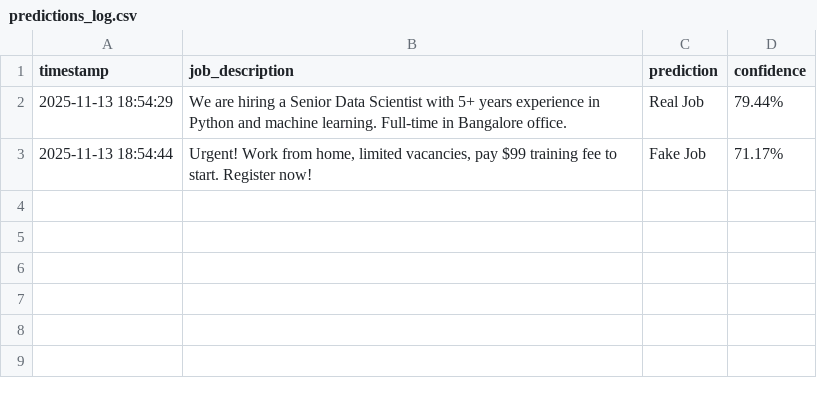
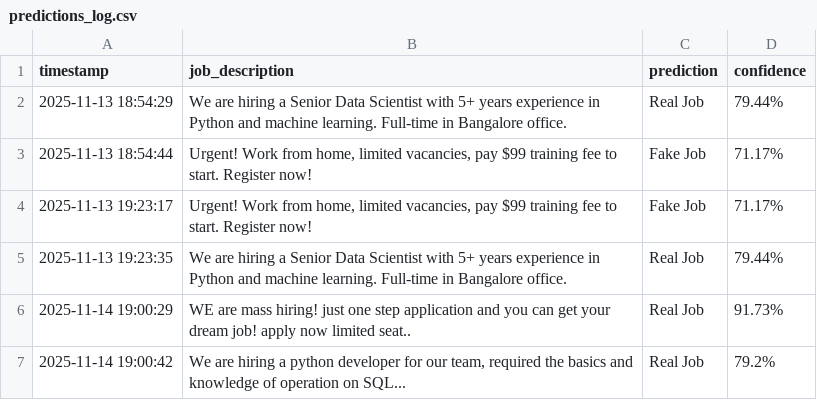
Before and after one commit to Sainvi-j/Detecting-Fake-job-posts-Using-NLP, a CSV file: predictions_log.csv, drawn as a sheet.

```diff
--- a/predictions_log.csv
+++ b/predictions_log.csv
@@ -3 +3,5 @@ timestamp,job_description,prediction,confidence
 2025-11-13 18:54:44,"Urgent! Work from home, limited vacancies, pay $99 training fee to start. Register now!",Fake Job,71.17%
+2025-11-13 19:23:17,"Urgent! Work from home, limited vacancies, pay $99 training fee to start. Register now!",Fake Job,71.17%
+2025-11-13 19:23:35,We are hiring a Senior Data Scientist with 5+ years experience in Python and machine learning. Full-time in Bangalore office.,Real Job,79.44%
+2025-11-14 19:00:29,WE are mass hiring! just one step application and you can get your dream job! apply now limited seat..,Real Job,91.73%
+2025-11-14 19:00:42,"We are hiring a python developer for our team, required the basics and knowledge of operation on SQL...",Real Job,79.2%
```
Also changed, not shown: 2 other files.
